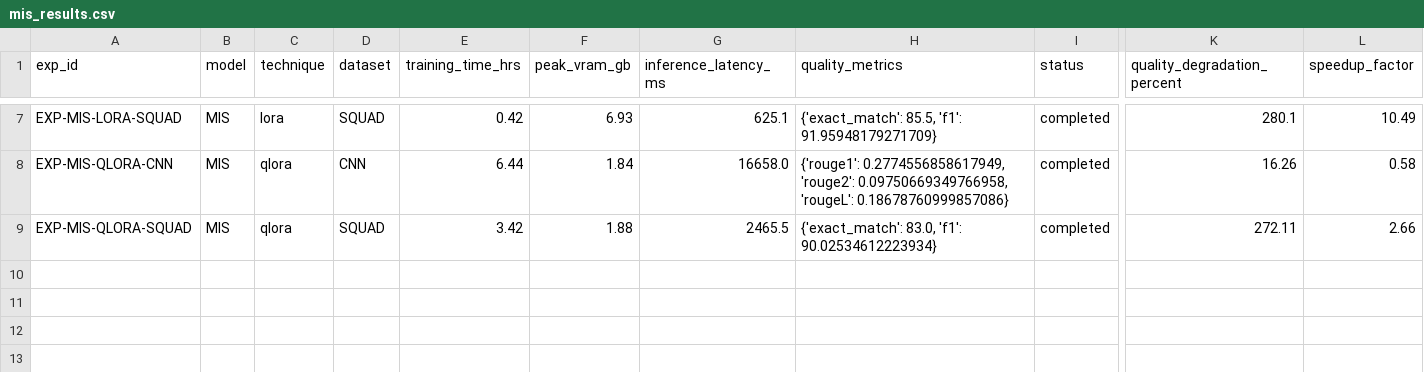
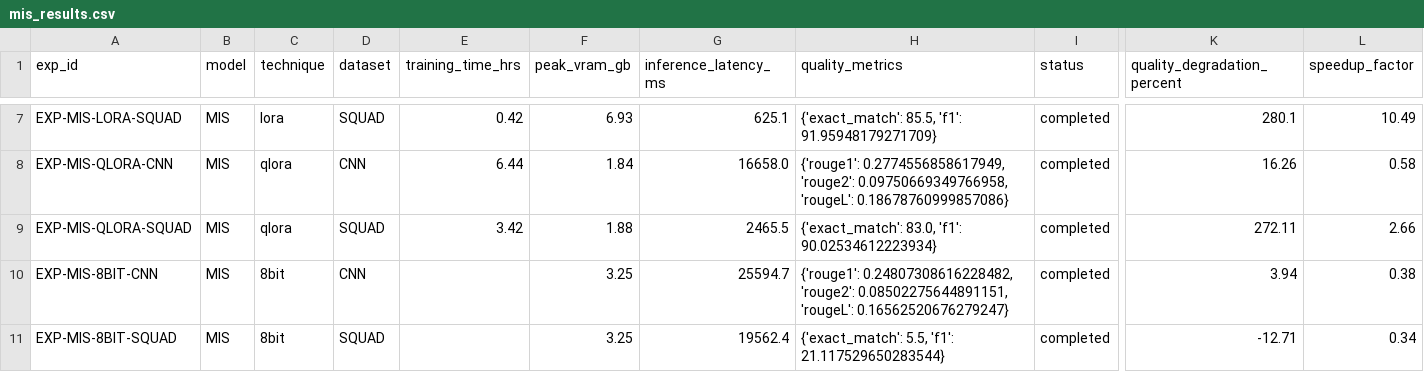
Before and after one commit to sukhraj01/LLM_RCAS_Study, a CSV file: results/mis_results.csv, drawn as a sheet; only a part is shown, gaps mark what is left out; rows hold the shown columns only; the diff names each change by its address in the sheet, - before the commit and + after, or states it on an @@ line.

```diff
--- a/results/mis_results.csv
+++ b/results/mis_results.csv
+row 10: EXP-MIS-8BIT-CNN | MIS | 8bit | CNN |  | 3.25 | 25594.7 | {'rouge1': 0.24807308616228482, 'rouge2': 0.08502275644891151, 'rougeL': 0.16562520676279247} | completed | 3.94 | 0.38
+row 11: EXP-MIS-8BIT-SQUAD | MIS | 8bit | SQUAD |  | 3.25 | 19562.4 | {'exact_match': 5.5, 'f1': 21.117529650283544} | completed | -12.71 | 0.34
```
Also changed, not shown: logs/experiment_tracking.csv, 3 other files.
